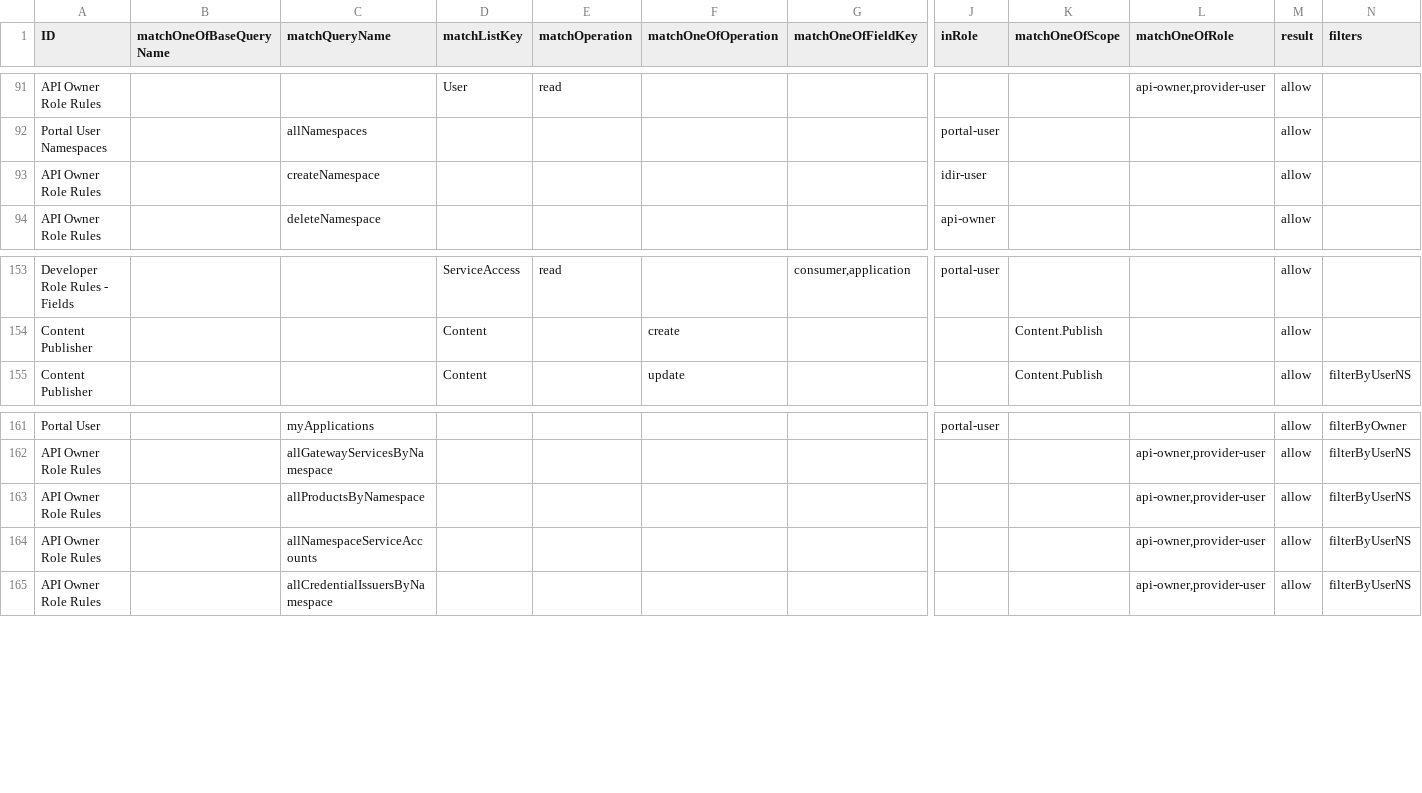
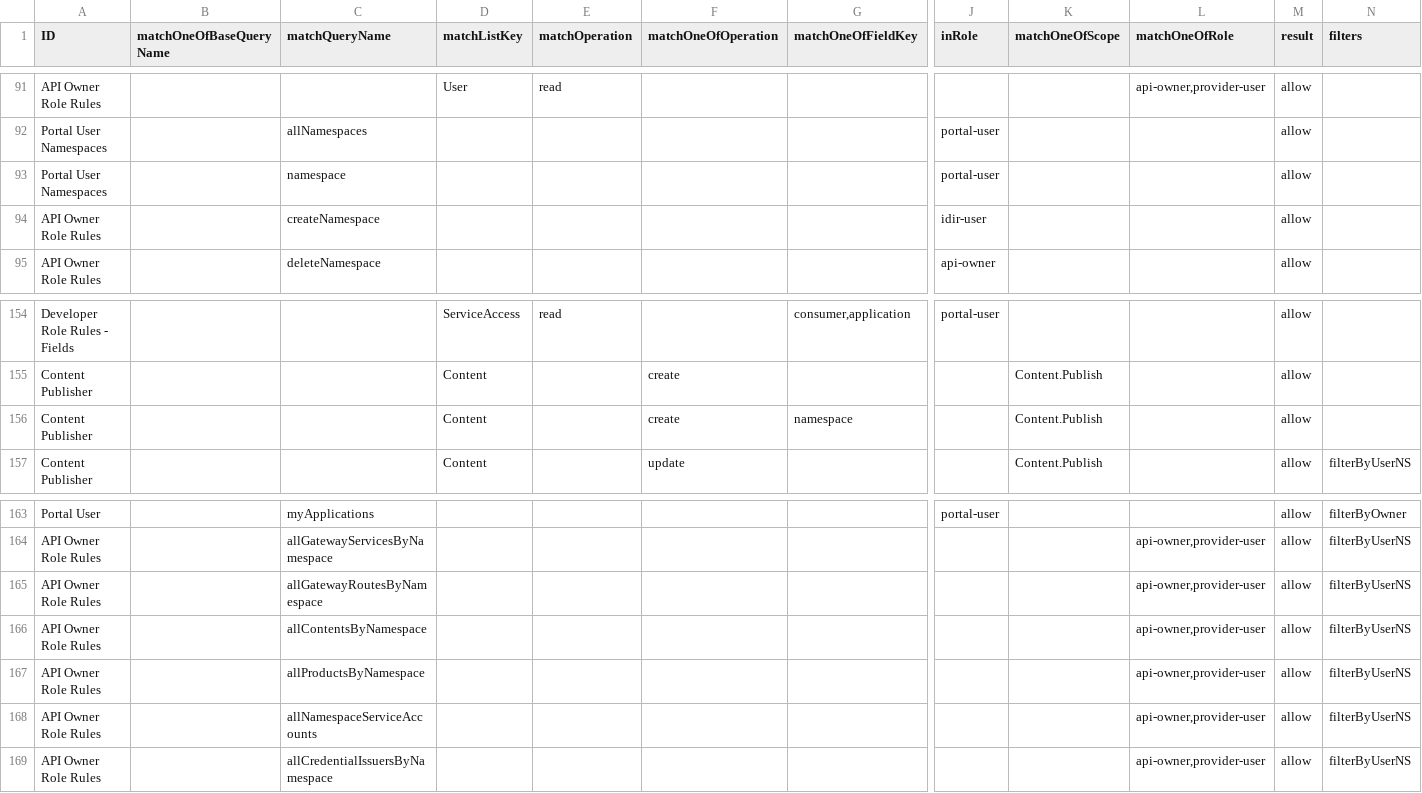
Before and after one commit to bcgov/api-services-portal, a CSV file: src/authz/matrix.csv, drawn as a sheet; only a part is shown, gaps mark what is left out; rows hold the shown columns only; the diff names each change by its address in the sheet, - before the commit and + after, or states it on an @@ line.

```diff
--- a/src/authz/matrix.csv
+++ b/src/authz/matrix.csv
+row 93: Portal User Namespaces |  | namespace |  |  |  |  | portal-user |  |  | allow
+row 156: Content Publisher |  |  | Content |  | create | namespace |  | Content.Publish |  | allow
+row 165: API Owner Role Rules |  | allGatewayRoutesByNamespace |  |  |  |  |  |  | api-owner,provider-user | allow | filterByUserNS
+row 166: API Owner Role Rules |  | allContentsByNamespace |  |  |  |  |  |  | api-owner,provider-user | allow | filterByUserNS
```
Also changed, not shown: 55 other files.
